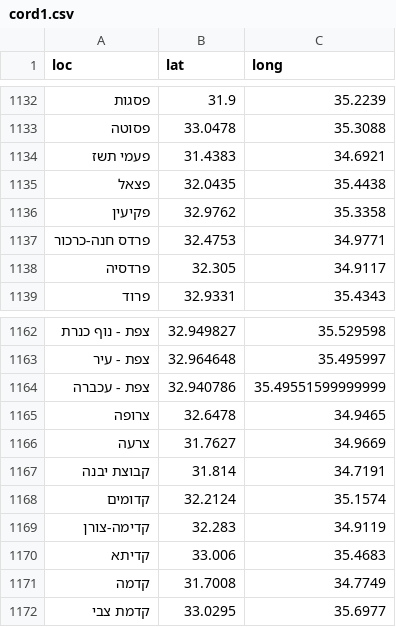
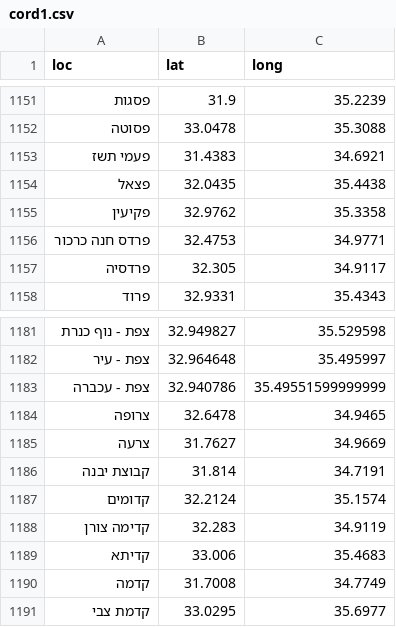
Before and after one commit to StormYoutube1/twiks, a CSV file: cord1.csv, drawn as a sheet; only a part is shown, gaps mark what is left out; the diff covers the shown part only.

```diff
--- a/cord1.csv
+++ b/cord1.csv
@@ -1136,3 +1155,3 @@ loc,lat,long
 פקיעין,32.9762,35.3358
-פרדס חנה-כרכור,32.4753,34.9771
+פרדס חנה כרכור,32.4753,34.9771
 פרדסיה,32.305,34.9117
@@ -1168,3 +1187,3 @@ loc,lat,long
 קדומים,32.2124,35.1574
-קדימה-צורן,32.283,34.9119
+קדימה צורן,32.283,34.9119
 קדיתא,33.006,35.4683
```
Also changed, not shown: 19 added rows and 2 edited cells elsewhere in this file.
